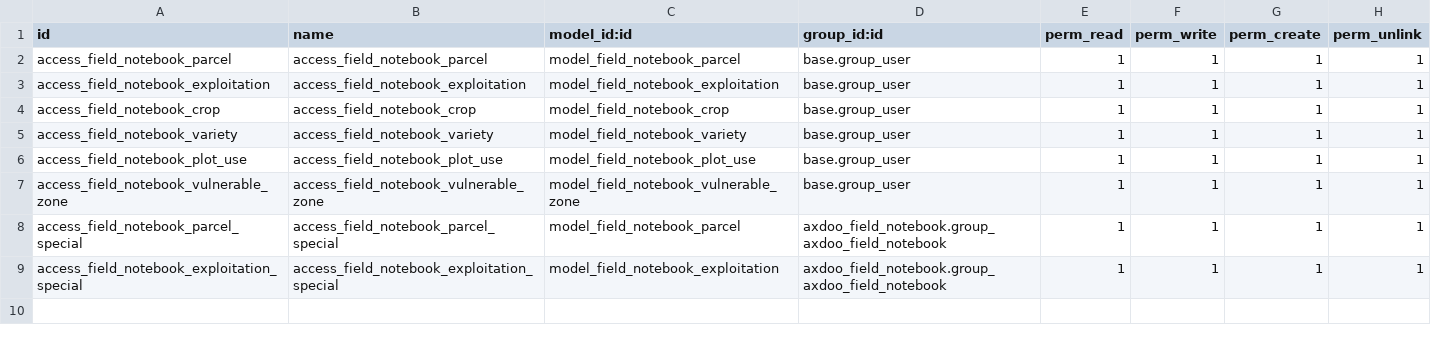
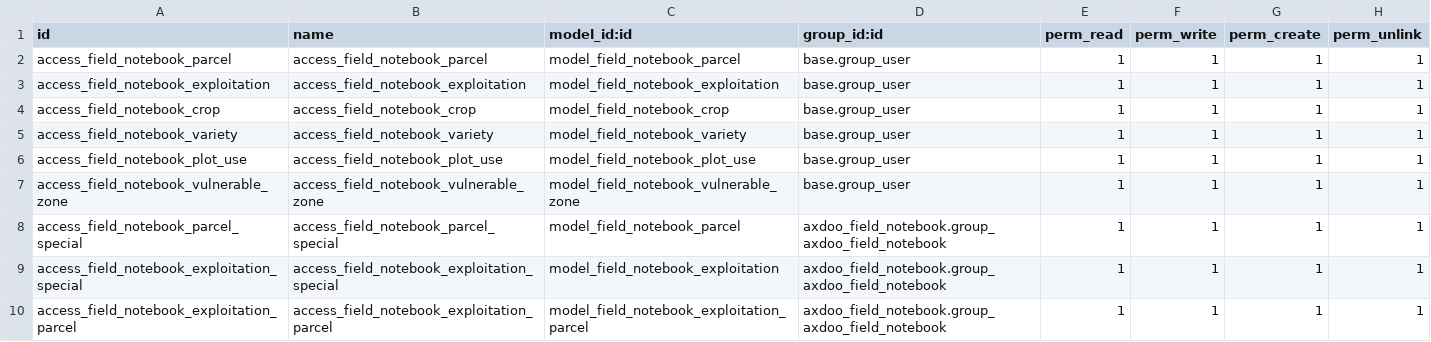
Before and after one commit to pablomil2000/axdoo-agriculture, a CSV file: axdoo_field_notebook/security/ir.model.access.csv, drawn as a sheet; the diff names each change by its address in the sheet, - before the commit and + after, or states it on an @@ line.

Commit message:
exploitation relation whit parcels

```diff
--- a/axdoo_field_notebook/security/ir.model.access.csv
+++ b/axdoo_field_notebook/security/ir.model.access.csv
+row 10: access_field_notebook_exploitation_parcel | access_field_notebook_exploitation_parcel | model_field_notebook_exploitation_parcel | axdoo_field_notebook.group_axdoo_field_notebook | 1 | 1 | 1 | 1
```
Also changed, not shown: 2 other files.
